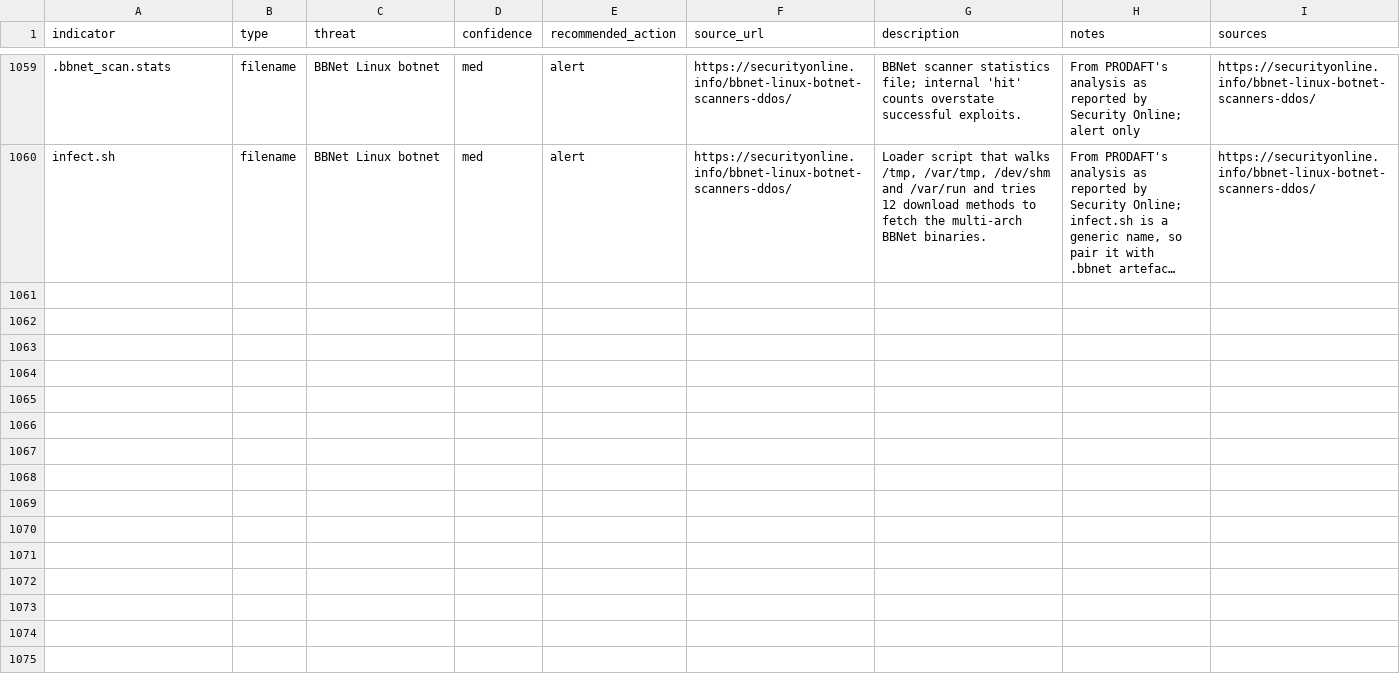
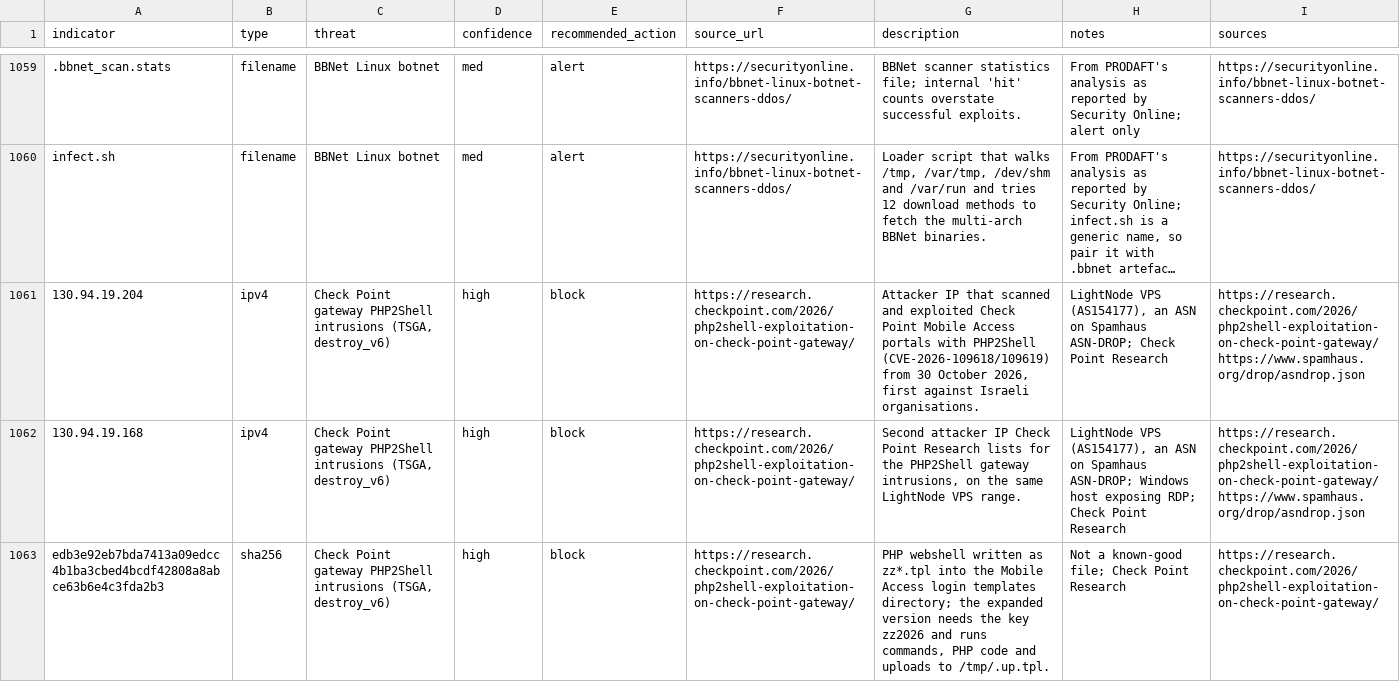
Before and after one commit to daniyyell-dev/rapid-threat-intel, a CSV file: all/iocs.csv, drawn as a sheet; only a part is shown, gaps mark what is left out; long unchanged cells end in …; the diff covers the shown part only; the diff names each change by its address in the sheet, - before the commit and + after, or states it on an @@ line.

Commit message:
Add Check Point gateway PHP2Shell TSGA and ESXi wiper IOCs (10)
PHP2Shell on Check Point Gateways (TSGA, TSProxy, destroy_v6): 2 IPs and 8 SHA256 block, 4 behaviours; Check Point Research, ESET (PhiliKit), Spamhaus ASN-DROP (AS154177).

```diff
--- a/all/iocs.csv
+++ b/all/iocs.csv
+row 1061: 130.94.19.204 | ipv4 | Check Point gateway PHP2Shell intrusions (TSGA, destroy_v6) | high | block | https://research.checkpoint.com/2026/php2shell-exploitation-on-check-point-gateway/ | Attacker IP that scanned and exploited Check Point Mobile Access portals with PHP2Shell (CVE-2026-109618/109619) from 30 October 2026, first against Israeli organisations. | LightNode VPS (AS154177), an ASN on Spamhaus ASN-DROP; Check Point Research | https://research.checkpoint.com/2026/php2shell-exploitation-on-check-point-gateway/ https://www.spamhaus.org/drop/asndrop.json
+row 1062: 130.94.19.168 | ipv4 | Check Point gateway PHP2Shell intrusions (TSGA, destroy_v6) | high | block | https://research.checkpoint.com/2026/php2shell-exploitation-on-check-point-gateway/ | Second attacker IP Check Point Research lists for the PHP2Shell gateway intrusions, on the same LightNode VPS range. | LightNode VPS (AS154177), an ASN on Spamhaus ASN-DROP; Windows host exposing RDP; Check Point Research | https://research.checkpoint.com/2026/php2shell-exploitation-on-check-point-gateway/ https://www.spamhaus.org/drop/asndrop.json
+row 1063: edb3e92eb7bda7413a09edcc4b1ba3cbed4bcdf42808a8abce63b6e4c3fda2b3 | sha256 | Check Point gateway PHP2Shell intrusions (TSGA, destroy_v6) | high | block | https://research.checkpoint.com/2026/php2shell-exploitation-on-check-point-gateway/ | PHP webshell written as zz*.tpl into the Mobile Access login templates directory; the expanded version needs the key zz2026 and runs commands, PHP code and uploads to /tmp/.up.tpl. | Not a known-good file; Check Point Research | https://research.checkpoint.com/2026/php2shell-exploitation-on-check-point-gateway/
```
Also changed, not shown: 7 added rows elsewhere in this file, all/defender_xdr_indicators.csv, all/splunk_rti_iocs.csv, 17 other files.
